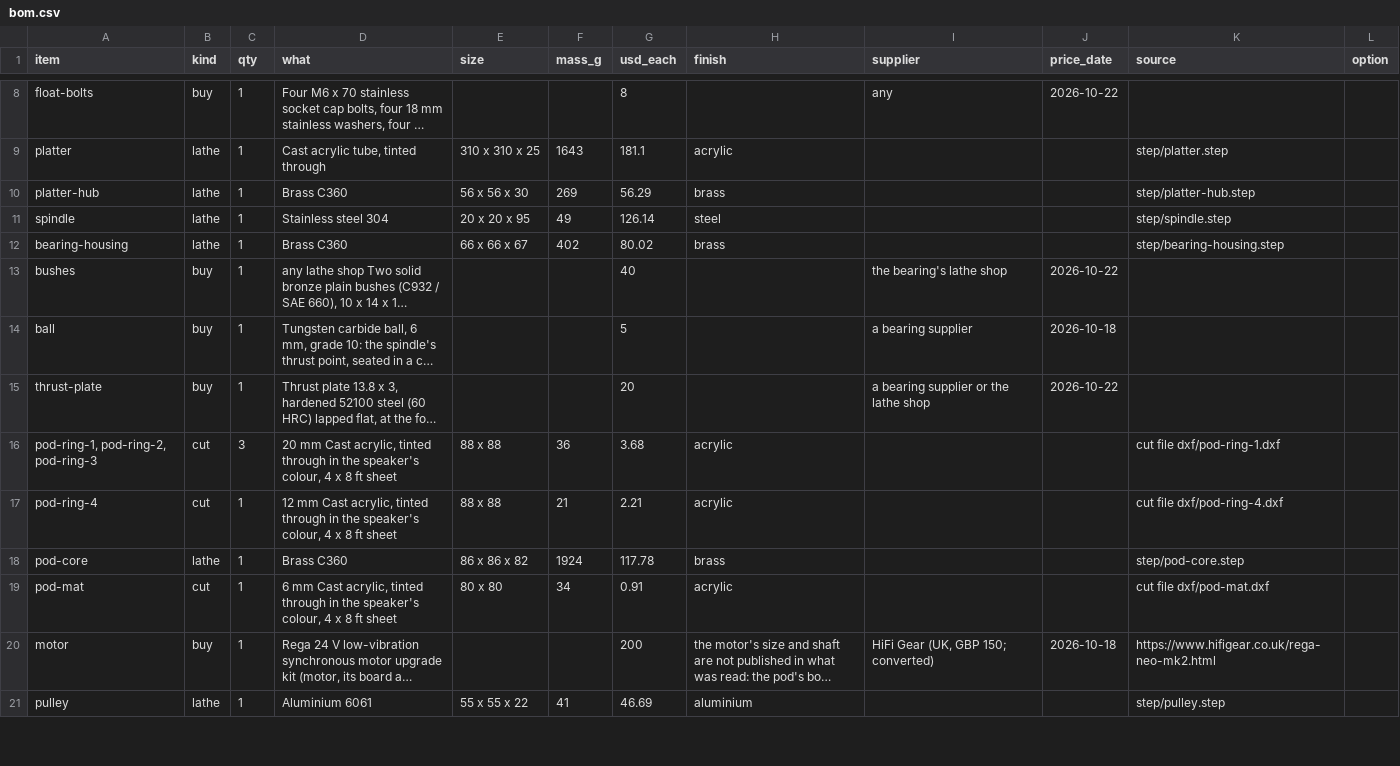
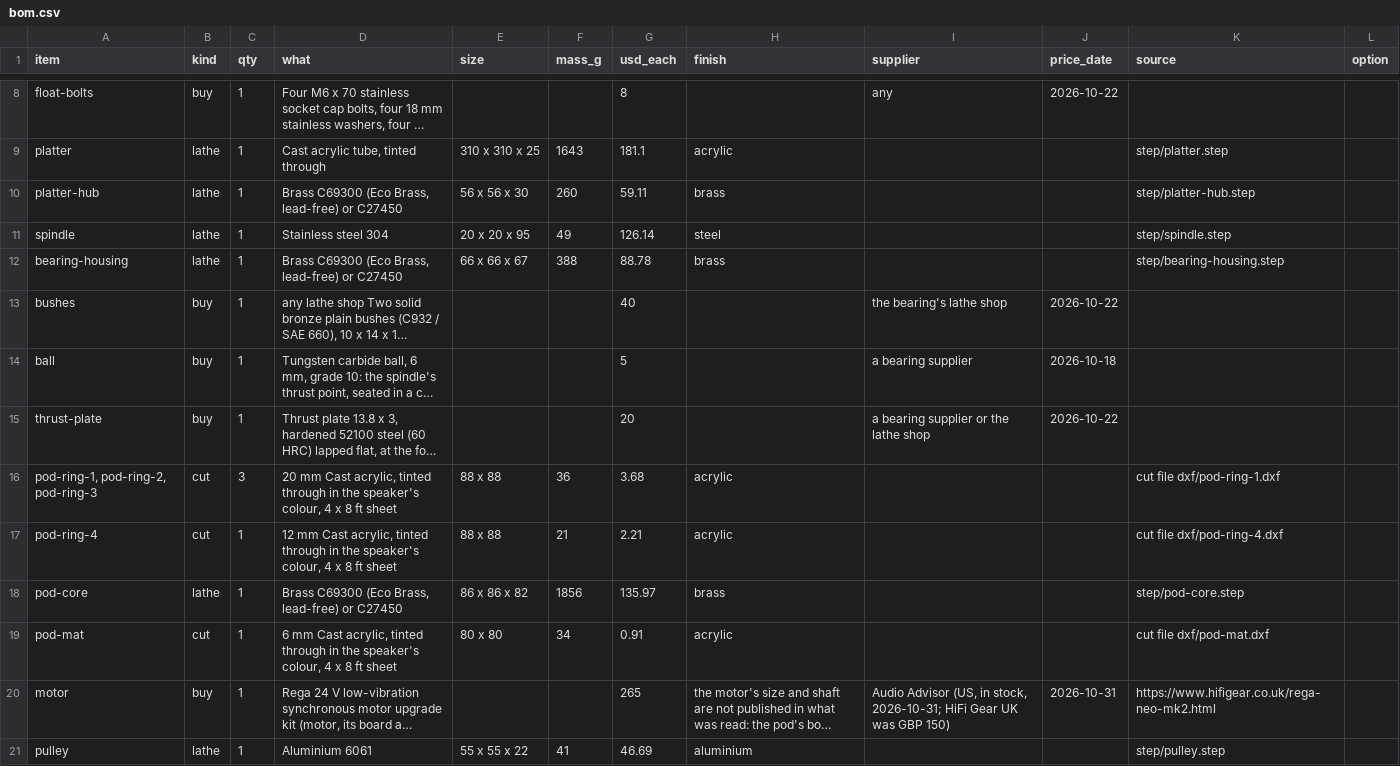
Before and after one commit to nathe-vink/earf, a CSV file: spinoffs/barkhorn/companions/out-turntable-float/bom.csv, drawn as a sheet; only a part is shown, gaps mark what is left out; long unchanged cells end in …; the diff names each change by its address in the sheet, - before the commit and + after, or states it on an @@ line.

```diff
--- a/spinoffs/barkhorn/companions/out-turntable-float/bom.csv
+++ b/spinoffs/barkhorn/companions/out-turntable-float/bom.csv
-D10 (what): Brass C360
+D10 (what): Brass C69300 (Eco Brass, lead-free) or C27450
-F10 (mass_g): 269
+F10 (mass_g): 260
-G10 (usd_each): 56.29
+G10 (usd_each): 59.11
-D12 (what): Brass C360
+D12 (what): Brass C69300 (Eco Brass, lead-free) or C27450
-F12 (mass_g): 402
+F12 (mass_g): 388
-G12 (usd_each): 80.02
+G12 (usd_each): 88.78
-D18 (what): Brass C360
+D18 (what): Brass C69300 (Eco Brass, lead-free) or C27450
-F18 (mass_g): 1924
+F18 (mass_g): 1856
-G18 (usd_each): 117.78
+G18 (usd_each): 135.97
-G20 (usd_each): 200
+G20 (usd_each): 265
-I20 (supplier): HiFi Gear (UK, GBP 150; converted)
+I20 (supplier): Audio Advisor (US, in stock, 2026-10-31; HiFi Gear UK was GBP 150)
-J20 (price_date): 2026-10-18
+J20 (price_date): 2026-10-31
```
Also changed, not shown: 25 other files.
